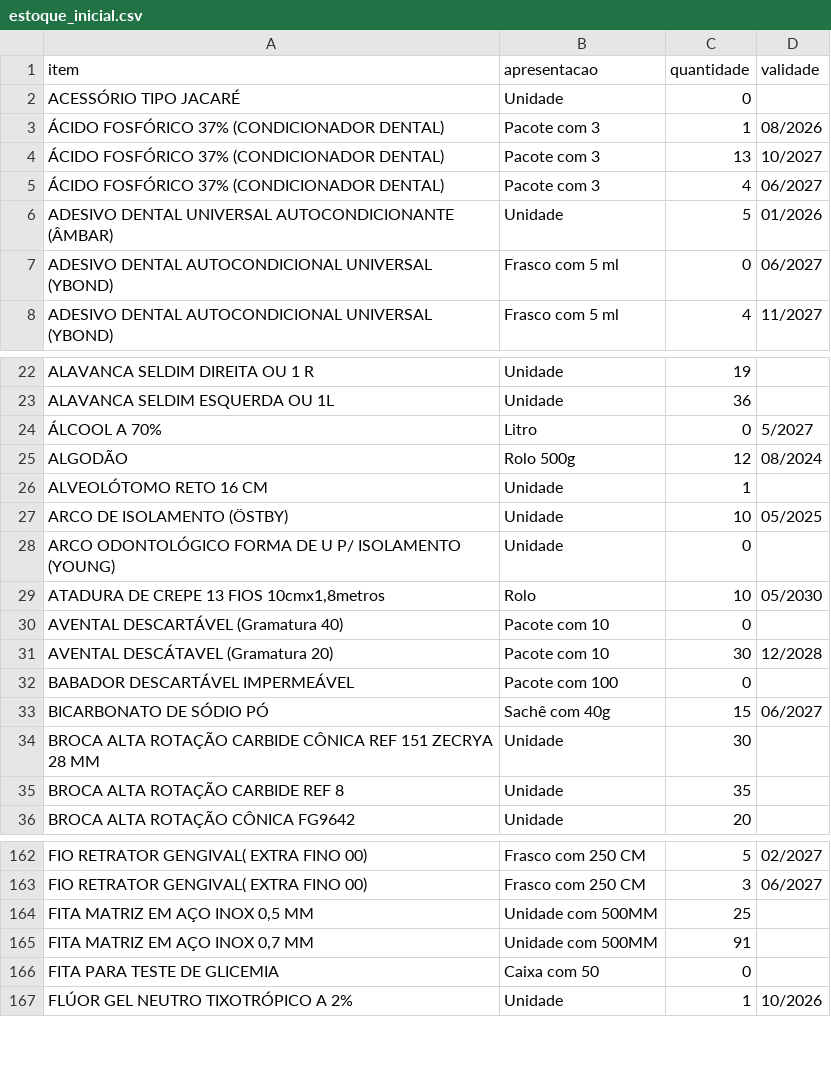
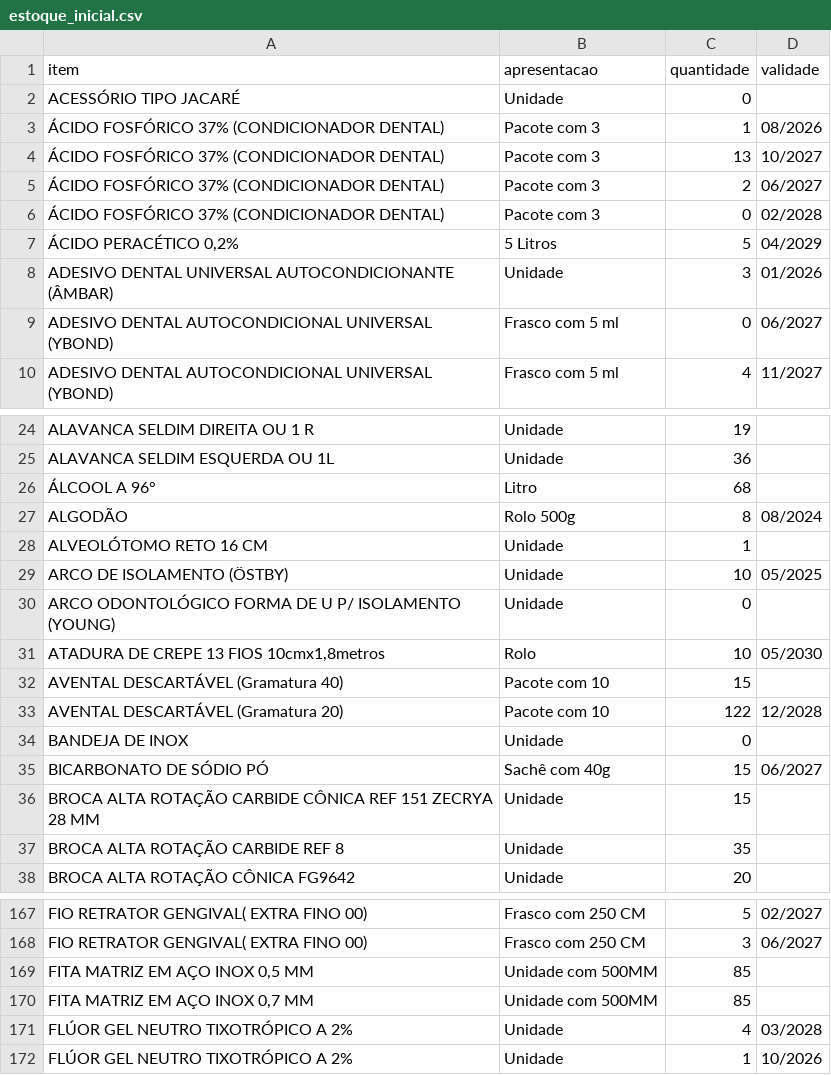
Before and after one commit to murilostabili-maker/Estoque-CRAS, a CSV file: estoque_inicial.csv, drawn as a sheet; only a part is shown, gaps mark what is left out; the diff covers the shown part only.

```diff
--- a/estoque_inicial.csv
+++ b/estoque_inicial.csv
@@ -4,4 +4,6 @@ ACESSÓRIO TIPO JACARÉ,Unidade,0,
 ÁCIDO FOSFÓRICO 37% (CONDICIONADOR DENTAL),Pacote com 3,13,10/2027
-ÁCIDO FOSFÓRICO 37% (CONDICIONADOR DENTAL),Pacote com 3,4,06/2027
-ADESIVO DENTAL UNIVERSAL AUTOCONDICIONANTE (ÂMBAR),Unidade,5,01/2026
+ÁCIDO FOSFÓRICO 37% (CONDICIONADOR DENTAL),Pacote com 3,2,06/2027
+ÁCIDO FOSFÓRICO 37% (CONDICIONADOR DENTAL),Pacote com 3,0,02/2028
+"ÁCIDO PERACÉTICO 0,2%",5 Litros,5,04/2029
+ADESIVO DENTAL UNIVERSAL AUTOCONDICIONANTE (ÂMBAR),Unidade,3,01/2026
 ADESIVO DENTAL AUTOCONDICIONAL UNIVERSAL (YBOND),Frasco com 5 ml,0,06/2027
@@ -23,4 +25,4 @@ ALAVANCA SELDIM DIREITA OU 1 R,Unidade,19,
 ALAVANCA SELDIM ESQUERDA OU 1L,Unidade,36,
-ÁLCOOL A 70%,Litro,0,5/2027
-ALGODÃO,Rolo 500g,12,08/2024
+ÁLCOOL A 96°,Litro,68,
+ALGODÃO,Rolo 500g,8,08/2024
 ALVEOLÓTOMO RETO 16 CM,Unidade,1,
@@ -29,7 +31,7 @@ ARCO ODONTOLÓGICO FORMA DE U P/ ISOLAMENTO (YOUNG),Unidade,0,
 "ATADURA DE CREPE 13 FIOS 10cmx1,8metros",Rolo,10,05/2030
-AVENTAL DESCARTÁVEL (Gramatura 40),Pacote com 10,0,
-AVENTAL DESCÁTAVEL (Gramatura 20),Pacote com 10,30,12/2028
-BABADOR DESCARTÁVEL IMPERMEÁVEL,Pacote com 100,0,
+AVENTAL DESCARTÁVEL (Gramatura 40),Pacote com 10,15,
+AVENTAL DESCARTÁVEL (Gramatura 20),Pacote com 10,122,12/2028
+BANDEJA DE INOX,Unidade,0,
 BICARBONATO DE SÓDIO PÓ,Sachê com 40g,15,06/2027
-BROCA ALTA ROTAÇÃO CARBIDE CÔNICA REF 151 ZECRYA 28 MM,Unidade,30,
+BROCA ALTA ROTAÇÃO CARBIDE CÔNICA REF 151 ZECRYA 28 MM,Unidade,15,
 BROCA ALTA ROTAÇÃO CARBIDE REF 8,Unidade,35,
@@ -163,5 +168,5 @@ FIO RETRATOR GENGIVAL( EXTRA FINO 00),Frasco com 250 CM,5,02/2027
 FIO RETRATOR GENGIVAL( EXTRA FINO 00),Frasco com 250 CM,3,06/2027
-"FITA MATRIZ EM AÇO INOX 0,5 MM",Unidade com 500MM,25,
-"FITA MATRIZ EM AÇO INOX 0,7 MM",Unidade com 500MM,91,
-FITA PARA TESTE DE GLICEMIA,Caixa com 50,0,
+"FITA MATRIZ EM AÇO INOX 0,5 MM",Unidade com 500MM,85,
+"FITA MATRIZ EM AÇO INOX 0,7 MM",Unidade com 500MM,85,
+FLÚOR GEL NEUTRO TIXOTRÓPICO A 2%,Unidade,4,03/2028
 FLÚOR GEL NEUTRO TIXOTRÓPICO A 2%,Unidade,1,10/2026
```
Also changed, not shown: 10 added rows, 3 removed rows and 71 edited cells elsewhere in this file.
